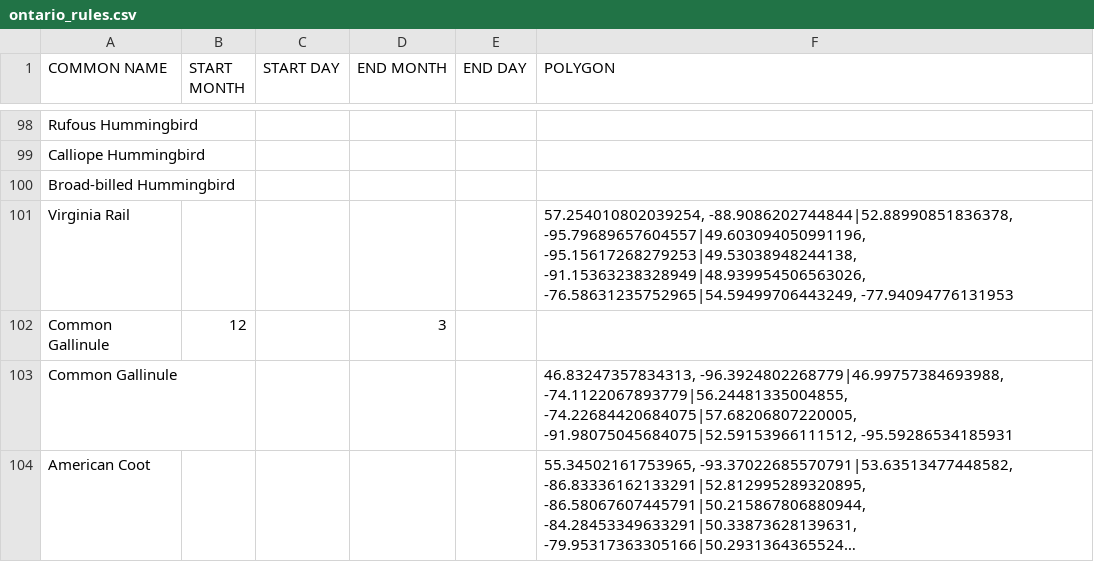
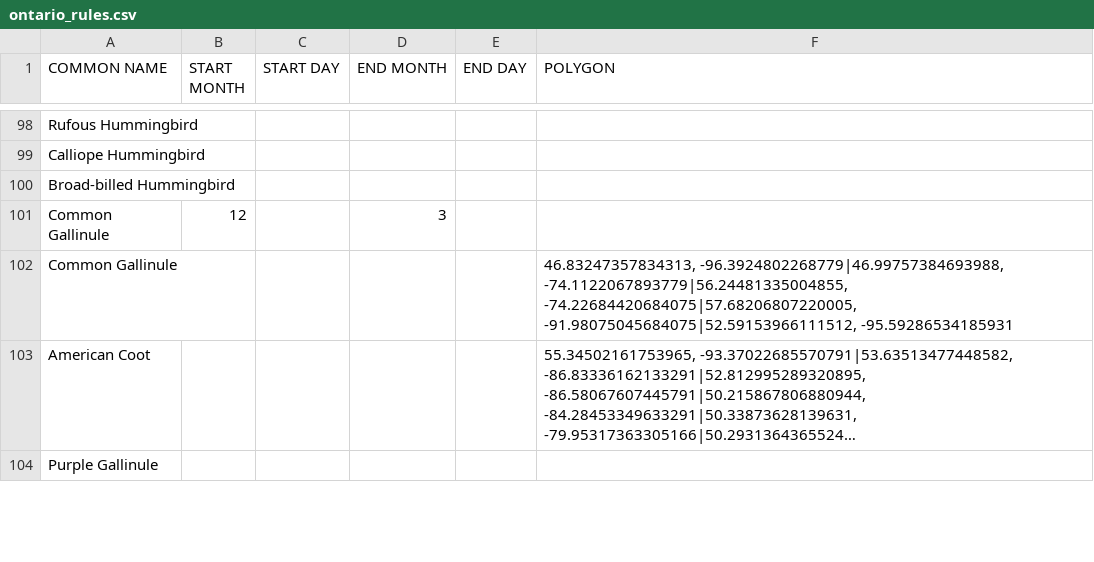
Before and after one commit to Ontario-NAB/NAB-filter, a CSV file: examples/ontario_rules.csv, drawn as a sheet; only a part is shown, gaps mark what is left out; the shorter side is filled out with more unchanged rows; long unchanged cells end in ….

Commit message:
Remove VIRA.

```diff
--- a/examples/ontario_rules.csv
+++ b/examples/ontario_rules.csv
@@ -100,3 +100,2 @@ Calliope Hummingbird,,,,,
 Broad-billed Hummingbird,,,,,
-Virginia Rail,,,,,"57.254010802039254, -88.9086202744844|52.88990851836378, -95.79689657604557|49.603094050991196, -95.15617268279253|49.53038948244138, -91.15363238328949|48.939954506563026, -76.58631235752965|54.59499706443249, -77.94094776131953"
 Common Gallinule,12,,3,,
```
